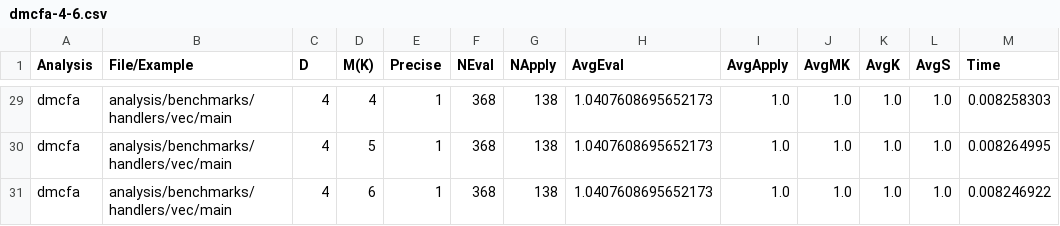
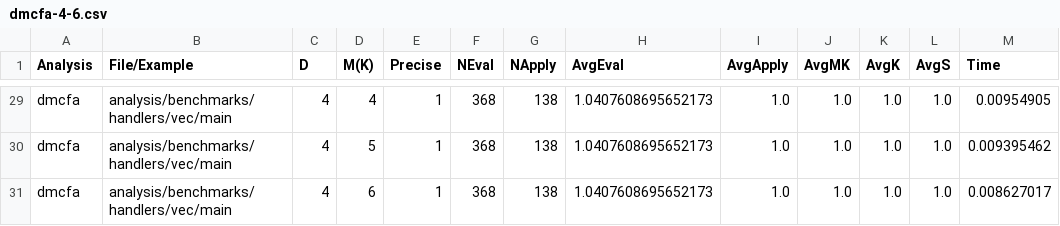
Before and after one commit to TimWhiting/koka, a CSV file: benchmarks/results/handlers/vec/dmcfa-4-6.csv, drawn as a sheet; only a part is shown, gaps mark what is left out; the diff covers the shown part only; the diff names each change by its address in the sheet, - before the commit and + after, or states it on an @@ line.

```diff
--- a/benchmarks/results/handlers/vec/dmcfa-4-6.csv
+++ b/benchmarks/results/handlers/vec/dmcfa-4-6.csv
-M29 (Time): 0.008258303
+M29 (Time): 0.00954905
-M30 (Time): 0.008264995
+M30 (Time): 0.009395462
-M31 (Time): 0.008246922
+M31 (Time): 0.008627017
```
Also changed, not shown: 27 edited cells elsewhere in this file, benchmarks/results/handlers/yield/dmcfa-4-6.csv, 7 other files.
